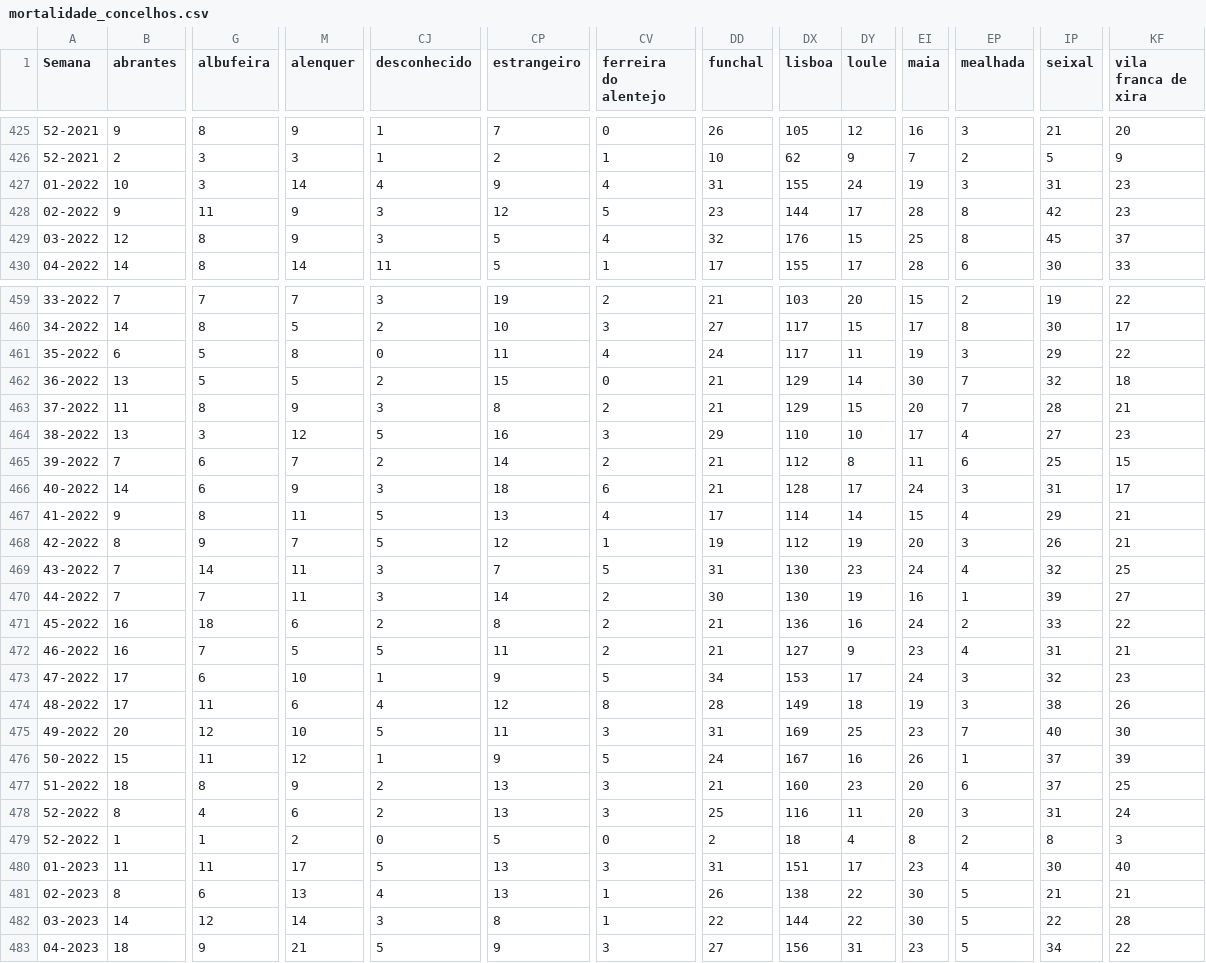
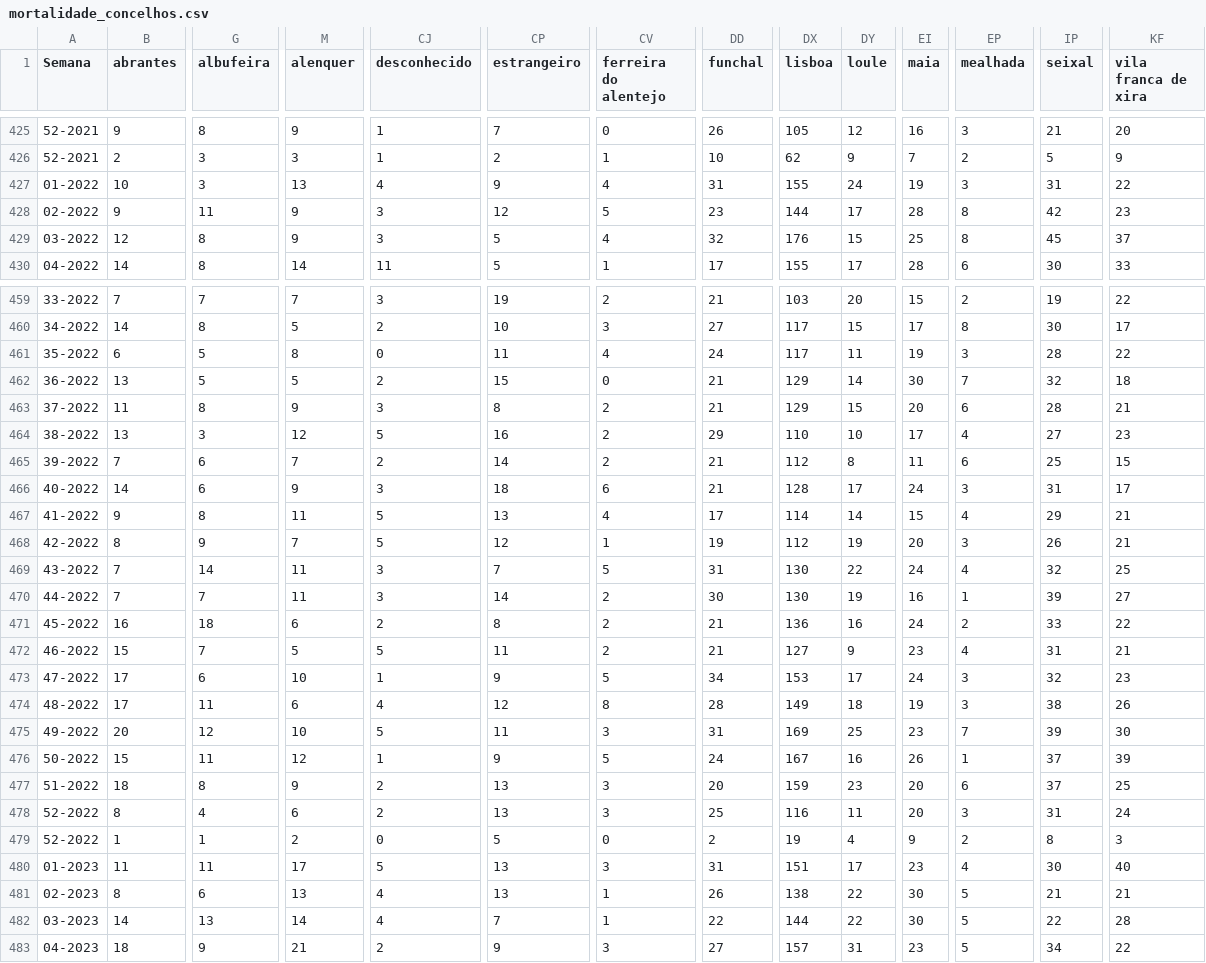
Before and after one commit to dssg-pt/dados-SICOeVM, a CSV file: mortalidade_concelhos.csv, drawn as a sheet; only a part is shown, gaps mark what is left out; the diff covers the shown part only; the diff names each change by its address in the sheet, - before the commit and + after, or states it on an @@ line.

```diff
--- a/mortalidade_concelhos.csv
+++ b/mortalidade_concelhos.csv
-M427 (alenquer): 14
+M427 (alenquer): 13
-KF427 (vila franca de xira): 23
+KF427 (vila franca de xira): 22
-IP461 (seixal): 29
+IP461 (seixal): 28
-EP463 (mealhada): 7
+EP463 (mealhada): 6
-CV464 (ferreira do alentejo): 3
+CV464 (ferreira do alentejo): 2
-DY469 (loule): 23
+DY469 (loule): 22
-B472 (abrantes): 16
+B472 (abrantes): 15
-IP475 (seixal): 40
+IP475 (seixal): 39
-DD477 (funchal): 21
+DD477 (funchal): 20
-DX477 (lisboa): 160
+DX477 (lisboa): 159
-DX479 (lisboa): 18
+DX479 (lisboa): 19
-EI479 (maia): 8
+EI479 (maia): 9
-G482 (albufeira): 12
+G482 (albufeira): 13
-CJ482 (desconhecido): 3
+CJ482 (desconhecido): 4
-CP482 (estrangeiro): 8
+CP482 (estrangeiro): 7
-CJ483 (desconhecido): 5
+CJ483 (desconhecido): 2
-DX483 (lisboa): 156
+DX483 (lisboa): 157
```
Also changed, not shown: 173 edited cells elsewhere in this file, 3 other files.
